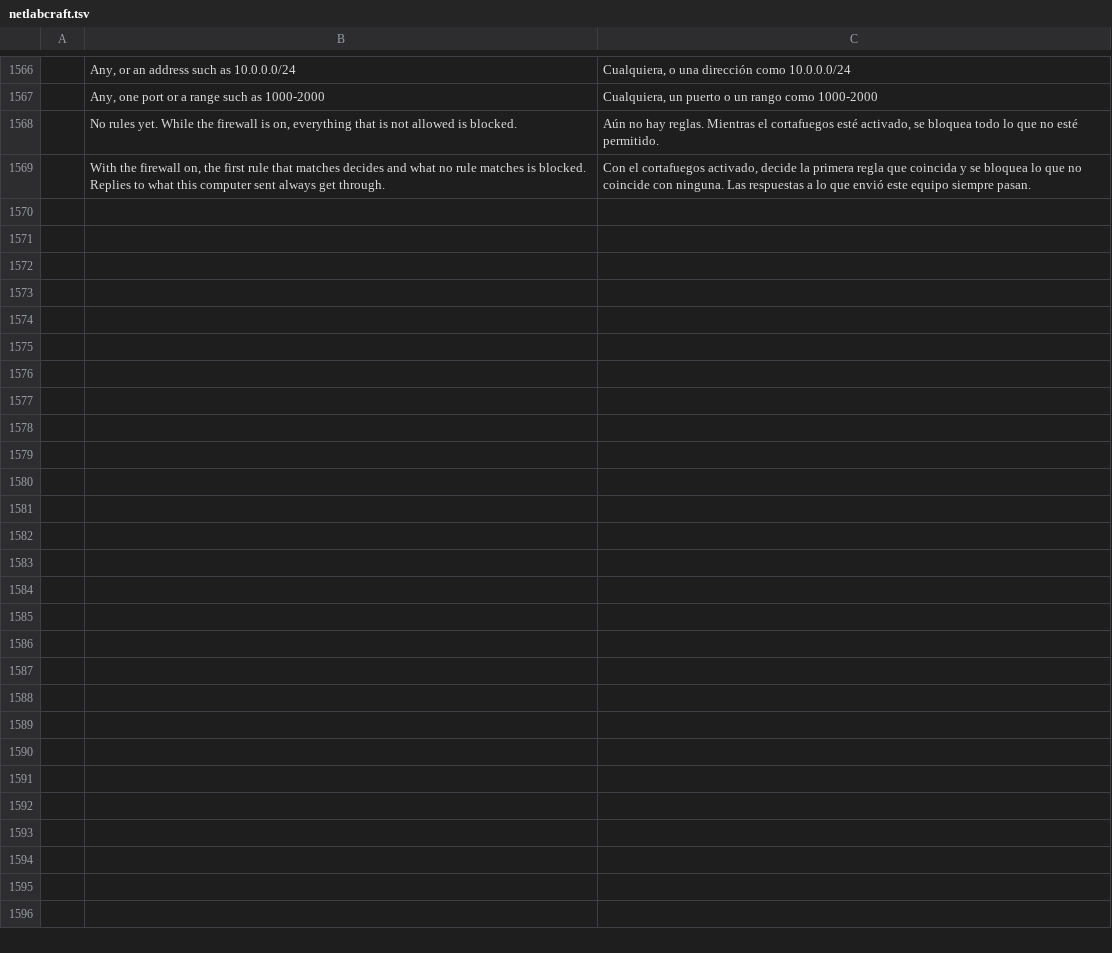
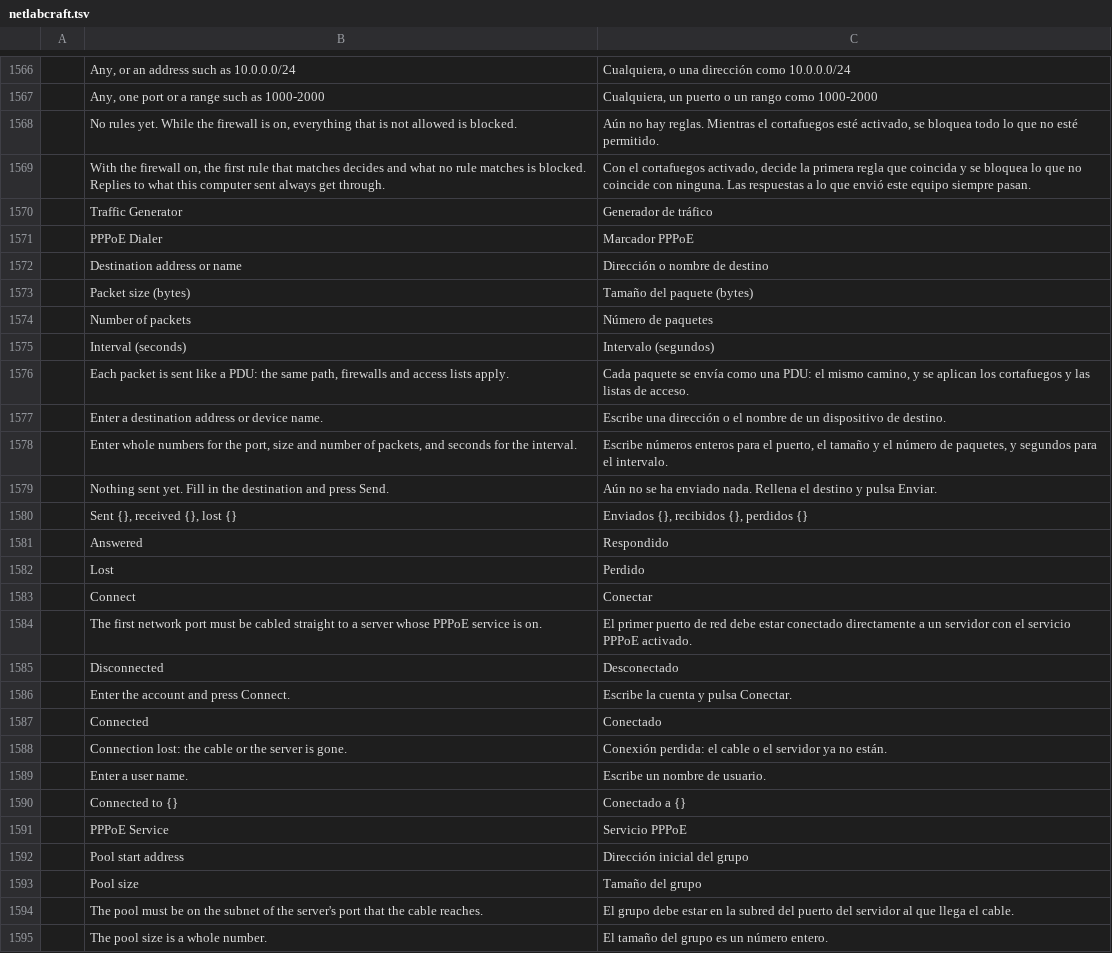
Before and after one commit to ayozetr/netlabcraft, a TSV file: locales/es/netlabcraft.tsv, drawn as a sheet; only a part is shown, gaps mark what is left out; the diff names each change by its address in the sheet, - before the commit and + after, or states it on an @@ line.

```diff
--- a/locales/es/netlabcraft.tsv
+++ b/locales/es/netlabcraft.tsv
+row 1570:  | Traffic Generator | Generador de tráfico
+row 1571:  | PPPoE Dialer | Marcador PPPoE
+row 1572:  | Destination address or name | Dirección o nombre de destino
+row 1573:  | Packet size (bytes) | Tamaño del paquete (bytes)
+row 1574:  | Number of packets | Número de paquetes
+row 1575:  | Interval (seconds) | Intervalo (segundos)
+row 1576:  | Each packet is sent like a PDU: the same path, firewalls and access lists apply. | Cada paquete se envía como una PDU: el mismo camino, y se aplican los cortafuegos y las listas de acceso.
+row 1577:  | Enter a destination address or device name. | Escribe una dirección o el nombre de un dispositivo de destino.
+row 1578:  | Enter whole numbers for the port, size and number of packets, and seconds for the interval. | Escribe números enteros para el puerto, el tamaño y el número de paquetes, y segundos para el intervalo.
+row 1579:  | Nothing sent yet. Fill in the destination and press Send. | Aún no se ha enviado nada. Rellena el destino y pulsa Enviar.
+row 1580:  | Sent {}, received {}, lost {} | Enviados {}, recibidos {}, perdidos {}
+row 1581:  | Answered | Respondido
+row 1582:  | Lost | Perdido
+row 1583:  | Connect | Conectar
+row 1584:  | The first network port must be cabled straight to a server whose PPPoE service is on. | El primer puerto de red debe estar conectado directamente a un servidor con el servicio PPPoE activado.
+row 1585:  | Disconnected | Desconectado
+row 1586:  | Enter the account and press Connect. | Escribe la cuenta y pulsa Conectar.
+row 1587:  | Connected | Conectado
+row 1588:  | Connection lost: the cable or the server is gone. | Conexión perdida: el cable o el servidor ya no están.
+row 1589:  | Enter a user name. | Escribe un nombre de usuario.
+row 1590:  | Connected to {} | Conectado a {}
+row 1591:  | PPPoE Service | Servicio PPPoE
+row 1592:  | Pool start address | Dirección inicial del grupo
+row 1593:  | Pool size | Tamaño del grupo
+row 1594:  | The pool must be on the subnet of the server's port that the cable reaches. | El grupo debe estar en la subred del puerto del servidor al que llega el cable.
+row 1595:  | The pool size is a whole number. | El tamaño del grupo es un número entero.
```
Also changed, not shown: locales/de/netlabcraft.tsv, locales/fr/netlabcraft.tsv, 13 other files.
